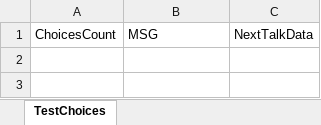
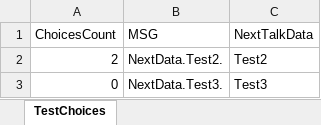
Before and after one commit to SasakiHayato/NovelGame, an Excel workbook: Assets/Datas/Excel/ExcleChoiceData.xlsx, sheet TestChoices, drawn as a sheet; values as stored, in another font and other column widths than the file's, no borders; the diff names each change by its address in the sheet, - before the commit and + after, or states it on an @@ line.

```diff
--- a/Assets/Datas/Excel/ExcleChoiceData.xlsx (sheet TestChoices)
+++ b/Assets/Datas/Excel/ExcleChoiceData.xlsx (sheet TestChoices)
+row 2: 2 | NextData.Test2. | Test2
+row 3: 0 | NextData.Test3. | Test3
```
Also changed, not shown: Assets/Datas/Excel/ExcelData.xlsx, 10 other files.
